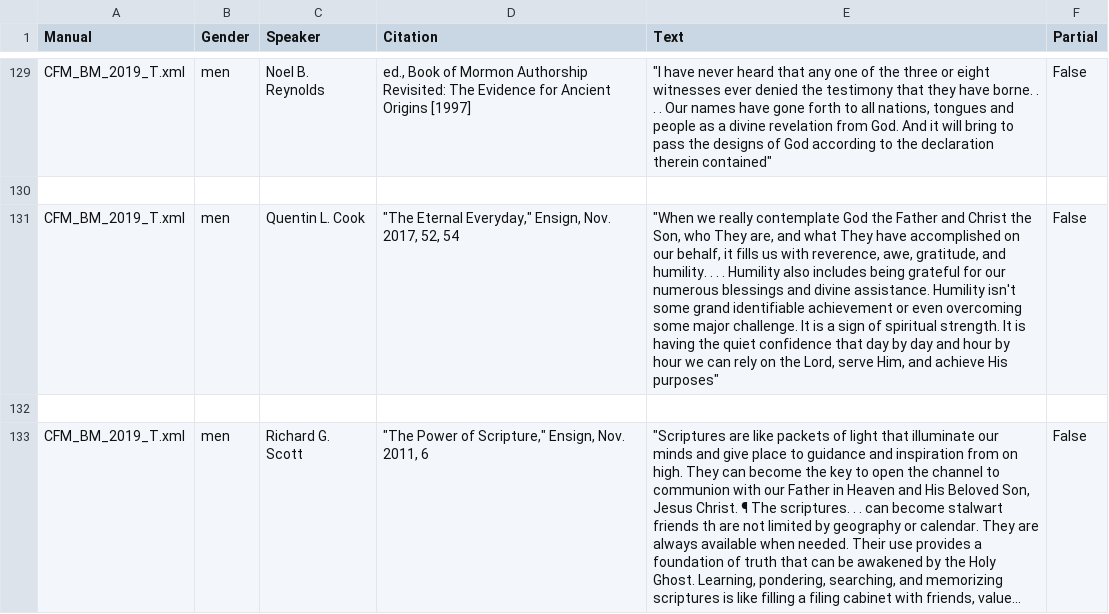
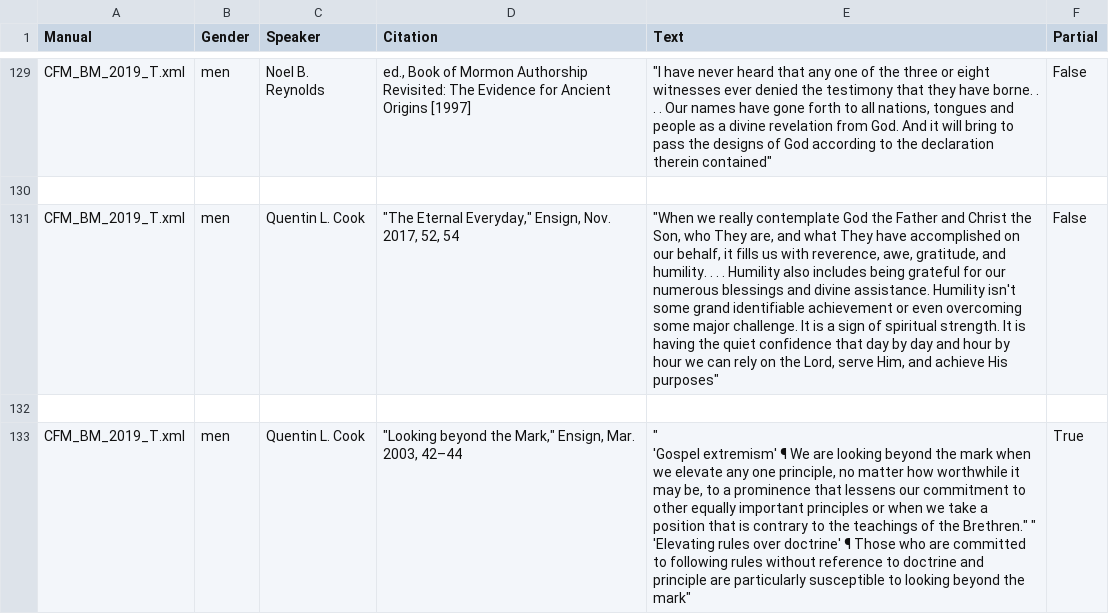
Before and after one commit to ehcall/MA_Dissertation, a CSV file: Cleaning Programs/quote_data.csv, drawn as a sheet; only a part is shown, gaps mark what is left out; the shorter side is filled out with more unchanged rows; long unchanged cells end in …; the diff covers the shown part only.

Commit message:
reworking locating_quotes

```diff
--- a/Cleaning Programs/quote_data.csv
+++ b/Cleaning Programs/quote_data.csv
@@ -132 +132,4 @@ CFM_BM_2019_T.xml,men,Quentin L. Cook,"""The Eternal Everyday,"" Ensign, Nov. 20
 
+CFM_BM_2019_T.xml,men,Quentin L. Cook,"""Looking beyond the Mark,"" Ensign, Mar. 2003, 42–44","""
+'Gospel extremism'  ¶ We are looking beyond the mark when we elevate any one principle, no matter how worthwhile it may be, to a prominence that lessens our commitment to other equally important principles or when we take a position that is contrary to the teachings of the Brethren."" ""
+'Elevating rules over doctrine'  ¶ Those who are committed to following rules without reference to doctrine and principle are particularly susceptible to looking beyond the mark""",True
```
Also changed, not shown: 9 added rows and 4 removed rows elsewhere in this file, 12 other files.
